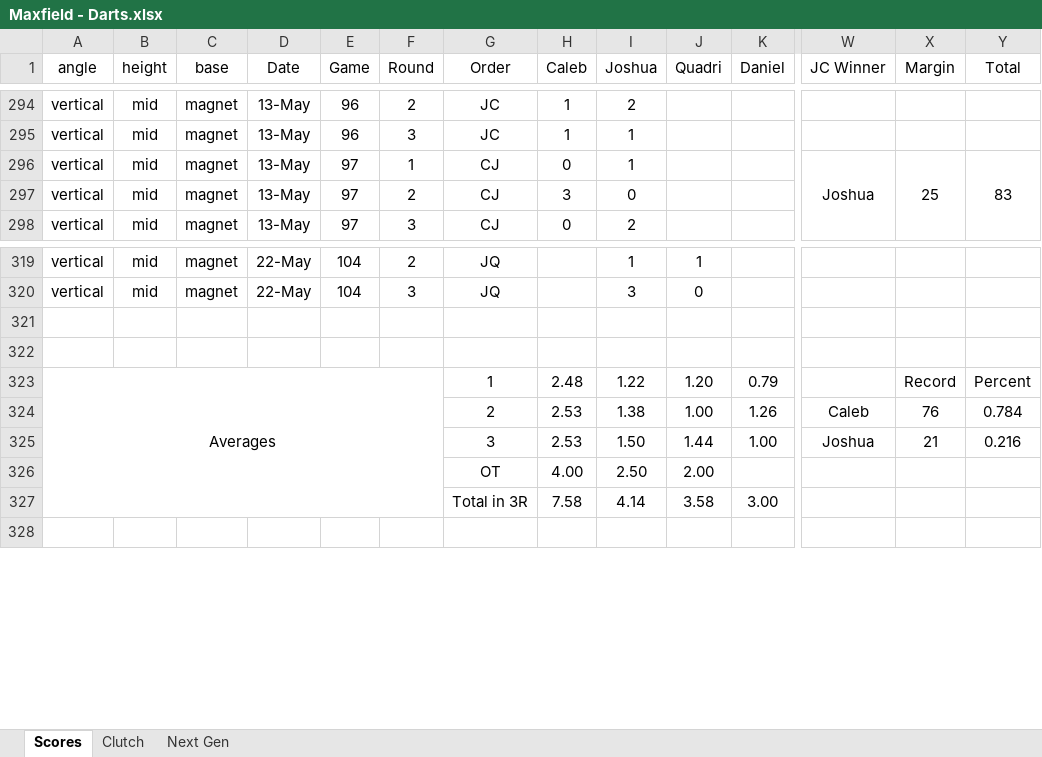
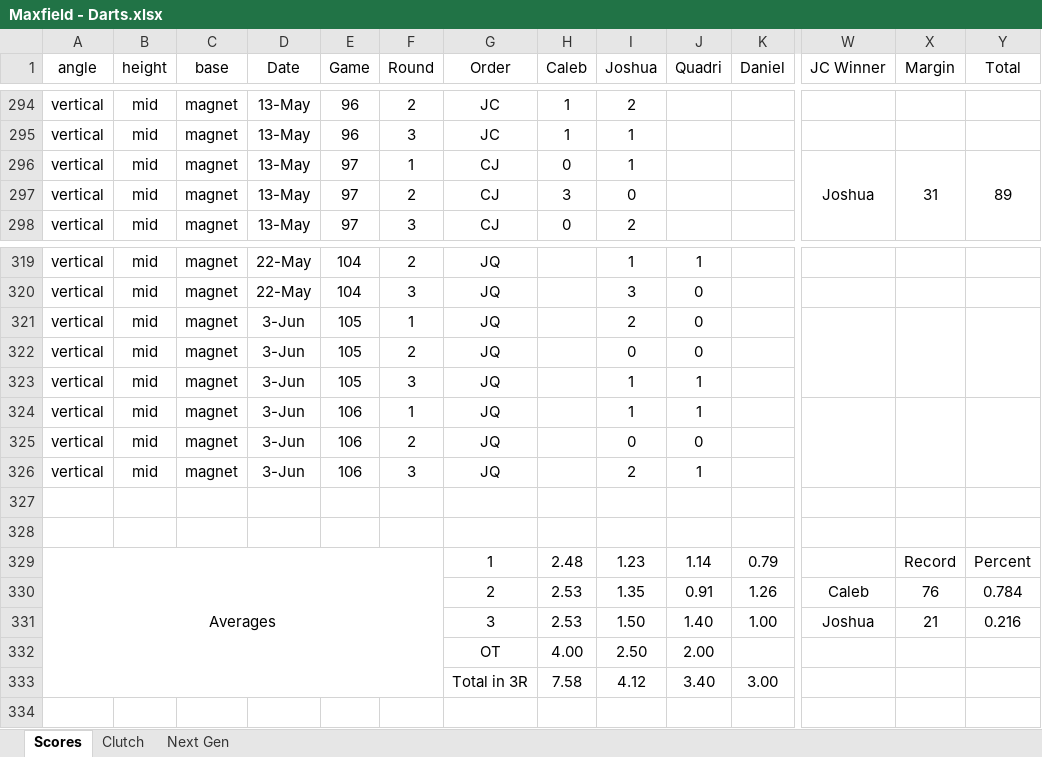
Before and after one commit to CalebSkinner1/DartsAnalysis, an Excel workbook: Maxfield - Darts.xlsx, sheet Scores, drawn as a sheet; only a part is shown, gaps mark what is left out; values as stored, in another font and other column widths than the file's, no borders; conditional formats not drawn; addresses are those after the commit; rows hold the shown columns only; the diff names each change by its address in the sheet, - before the commit and + after, or states it on an @@ line.

Commit message:
Update Maxfield - Darts.xlsx

```diff
--- a/Maxfield - Darts.xlsx (sheet Scores)
+++ b/Maxfield - Darts.xlsx (sheet Scores)
-X296 (Margin): 25
+X296 (Margin): 31
-Y296 (Total): 83
+Y296 (Total): 89
+row 321: vertical | mid | magnet | 3-Jun | 105 | 1 | JQ |  | 2 | 0
+row 322: vertical | mid | magnet | 3-Jun | 105 | 2 | JQ |  | 0 | 0
+row 323: vertical | mid | magnet | 3-Jun | 105 | 3 | JQ |  | 1 | 1
+row 324: vertical | mid | magnet | 3-Jun | 106 | 1 | JQ |  | 1 | 1
+row 325: vertical | mid | magnet | 3-Jun | 106 | 2 | JQ |  | 0 | 0
+row 326: vertical | mid | magnet | 3-Jun | 106 | 3 | JQ |  | 2 | 1
-I329 (Joshua): 1.22
+I329 (Joshua): 1.23
-J329 (Quadri): 1.20
+J329 (Quadri): 1.14
-I330 (Joshua): 1.38
+I330 (Joshua): 1.35
-J330 (Quadri): 1.00
+J330 (Quadri): 0.91
-J331 (Quadri): 1.44
+J331 (Quadri): 1.40
-I333 (Joshua): 4.14
+I333 (Joshua): 4.12
-J333 (Quadri): 3.58
+J333 (Quadri): 3.40
```
Also changed, not shown: sheet Next Gen, formulas that keep their value.
